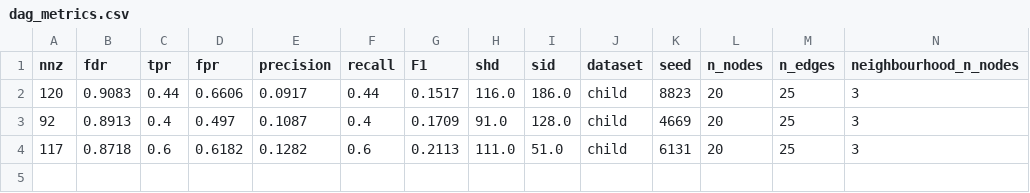
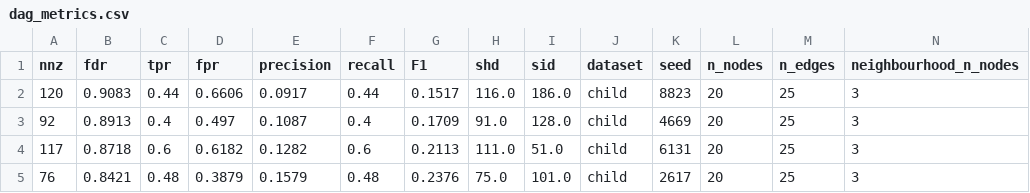
Before and after one commit to fisheeve/gradual-sem-causal-aba, a CSV file: results/gradual/v2_run_for_bnlearn_search_every_step/child/batch6/dag_metrics.csv, drawn as a sheet; only a part is shown; rows hold the shown columns only; the diff names each change by its address in the sheet, - before the commit and + after, or states it on an @@ line.

```diff
--- a/results/gradual/v2_run_for_bnlearn_search_every_step/child/batch6/dag_metrics.csv
+++ b/results/gradual/v2_run_for_bnlearn_search_every_step/child/batch6/dag_metrics.csv
+row 5: 76 | 0.8421 | 0.48 | 0.3879 | 0.1579 | 0.48 | 0.2376 | 75.0 | 101.0 | child | 2617 | 20 | 25 | 3
```
Also changed, not shown: results/gradual/v2_bnlearn_graphs_up_to_6_nodes/cpdag_metrics.csv, results/gradual/v2_random_graphs_3_to_6_nodes/cpdag_metrics.csv, 17 other files.
